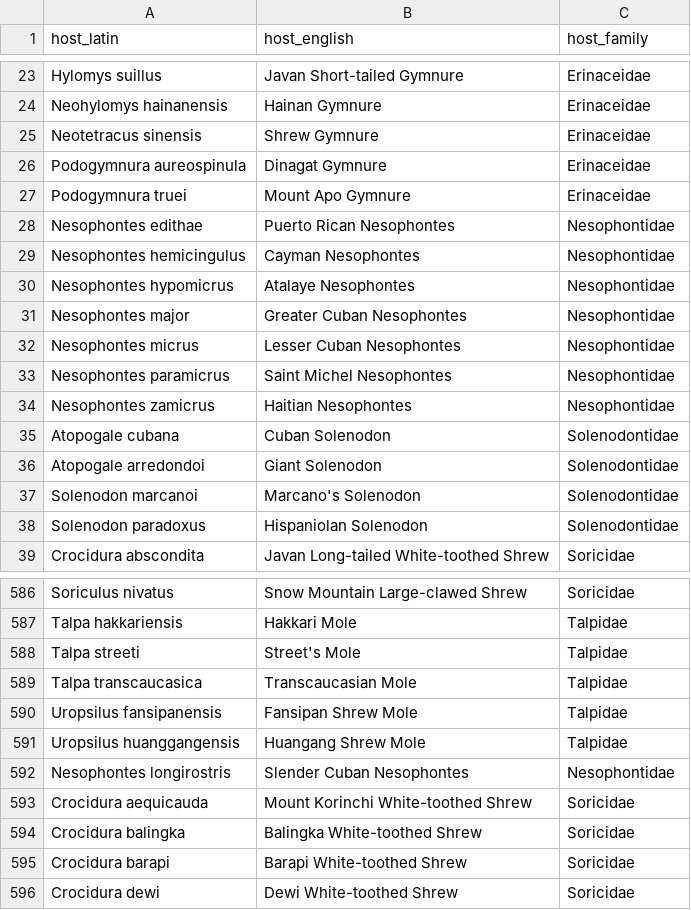
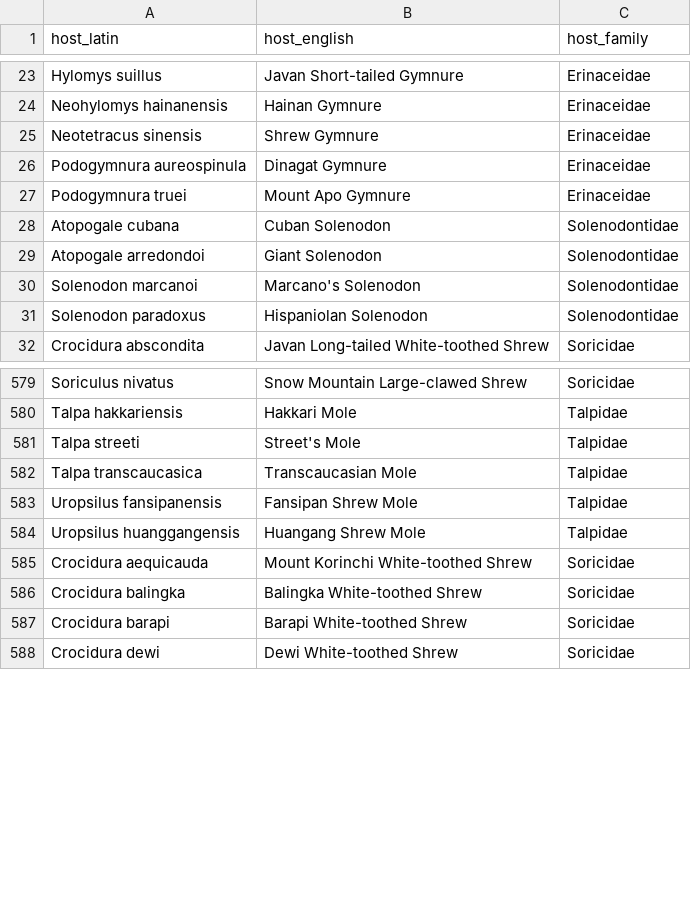
Before and after one commit to jiri-dzorc-cerny/insectivores_viruses, a CSV file: data/host_reference.csv, drawn as a sheet; only a part is shown, gaps mark what is left out.

Commit message:
Exclude extinct Nesophontidae from coverage denominator

```diff
--- a/data/host_reference.csv
+++ b/data/host_reference.csv
@@ -27,9 +27,2 @@ Podogymnura aureospinula,Dinagat Gymnure,Erinaceidae
 Podogymnura truei,Mount Apo Gymnure,Erinaceidae
-Nesophontes edithae,Puerto Rican Nesophontes,Nesophontidae
-Nesophontes hemicingulus,Cayman Nesophontes,Nesophontidae
-Nesophontes hypomicrus,Atalaye Nesophontes,Nesophontidae
-Nesophontes major,Greater Cuban Nesophontes,Nesophontidae
-Nesophontes micrus,Lesser Cuban Nesophontes,Nesophontidae
-Nesophontes paramicrus,Saint Michel Nesophontes,Nesophontidae
-Nesophontes zamicrus,Haitian Nesophontes,Nesophontidae
 Atopogale cubana,Cuban Solenodon,Solenodontidae
@@ -591,3 +584,2 @@ Uropsilus fansipanensis,Fansipan Shrew Mole,Talpidae
 Uropsilus huanggangensis,Huangang Shrew Mole,Talpidae
-Nesophontes longirostris,Slender Cuban Nesophontes,Nesophontidae
 Crocidura aequicauda,Mount Korinchi White-toothed Shrew,Soricidae
```
Also changed, not shown: 3 other files.
